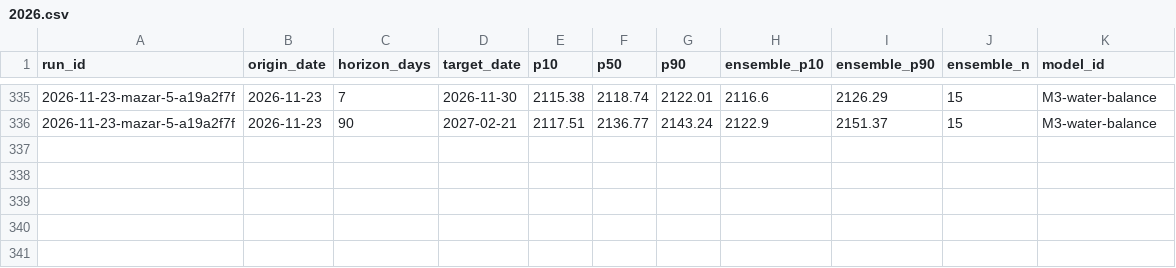
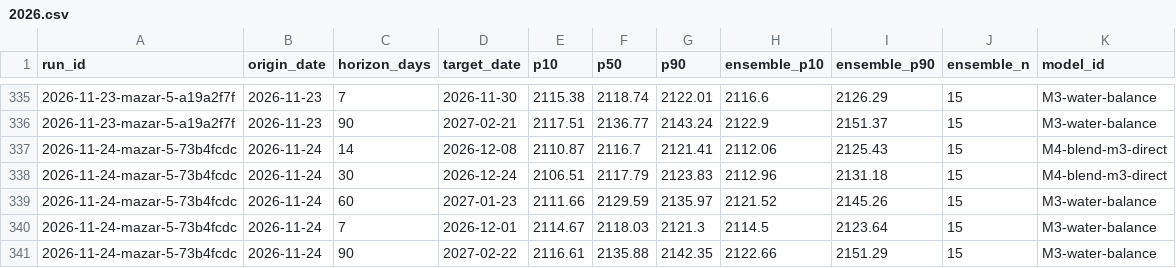
Before and after one commit to rengarcia/hydro-look, a CSV file: data/curated/forecast_values/2026.csv, drawn as a sheet; only a part is shown, gaps mark what is left out; the diff names each change by its address in the sheet, - before the commit and + after, or states it on an @@ line.

```diff
--- a/data/curated/forecast_values/2026.csv
+++ b/data/curated/forecast_values/2026.csv
+row 337: 2026-11-24-mazar-5-73b4fcdc | 2026-11-24 | 14 | 2026-12-08 | 2110.87 | 2116.7 | 2121.41 | 2112.06 | 2125.43 | 15 | M4-blend-m3-direct
+row 338: 2026-11-24-mazar-5-73b4fcdc | 2026-11-24 | 30 | 2026-12-24 | 2106.51 | 2117.79 | 2123.83 | 2112.96 | 2131.18 | 15 | M4-blend-m3-direct
+row 339: 2026-11-24-mazar-5-73b4fcdc | 2026-11-24 | 60 | 2027-01-23 | 2111.66 | 2129.59 | 2135.97 | 2121.52 | 2145.26 | 15 | M3-water-balance
+row 340: 2026-11-24-mazar-5-73b4fcdc | 2026-11-24 | 7 | 2026-12-01 | 2114.67 | 2118.03 | 2121.3 | 2114.5 | 2123.64 | 15 | M3-water-balance
+row 341: 2026-11-24-mazar-5-73b4fcdc | 2026-11-24 | 90 | 2027-02-22 | 2116.61 | 2135.88 | 2142.35 | 2122.66 | 2151.29 | 15 | M3-water-balance
```
Also changed, not shown: data/curated/adequacy_runs/2026.csv, data/curated/forecast_runs/2026.csv, 7 other files.
